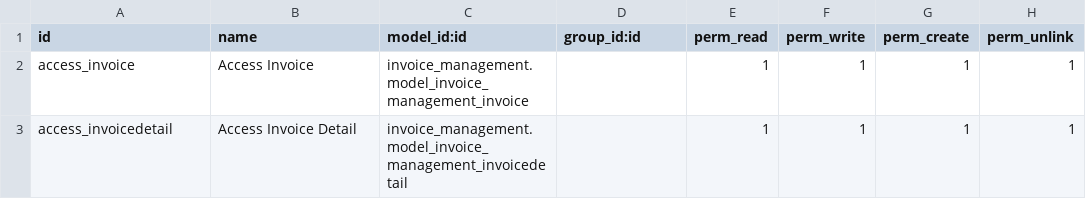
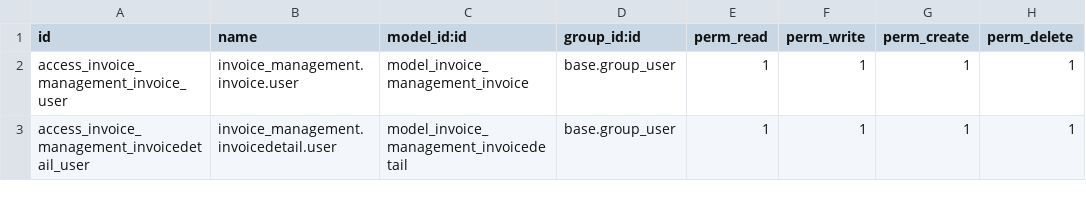
Before and after one commit to LeeinUITk17/odtodo, a CSV file: addons/invoice_management/security/ir.model.access.csv, drawn as a sheet.

Commit message:
fix: handle bug depend conflict : error perm_delete csv

```diff
--- a/addons/invoice_management/security/ir.model.access.csv
+++ b/addons/invoice_management/security/ir.model.access.csv
@@ -1,3 +1,3 @@
-id,name,model_id:id,group_id:id,perm_read,perm_write,perm_create,perm_unlink
-access_invoice,Access Invoice,invoice_management.model_invoice_management_invoice,,1,1,1,1
-access_invoicedetail,Access Invoice Detail,invoice_management.model_invoice_management_invoicedetail,,1,1,1,1
+id,name,model_id:id,group_id:id,perm_read,perm_write,perm_create,perm_delete
+access_invoice_management_invoice_user,invoice_management.invoice.user,model_invoice_management_invoice,base.group_user,1,1,1,1
+access_invoice_management_invoicedetail_user,invoice_management.invoicedetail.user,model_invoice_management_invoicedetail,base.group_user,1,1,1,1
```
Also changed, not shown: 41 other files.
